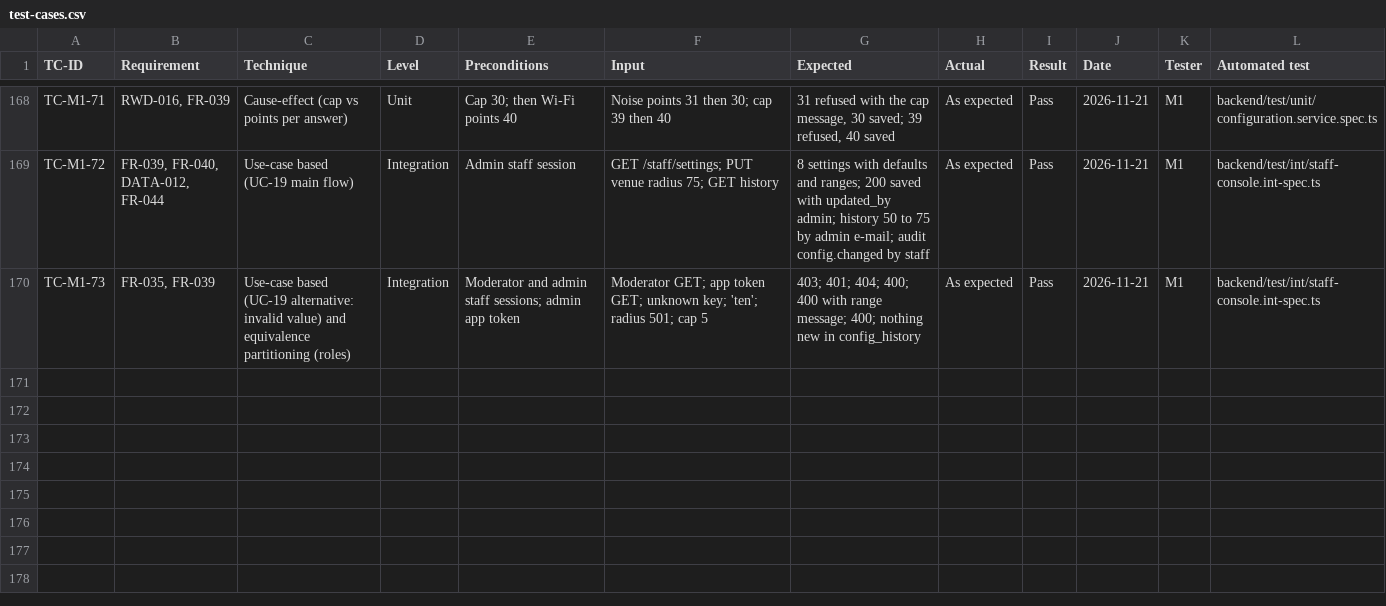
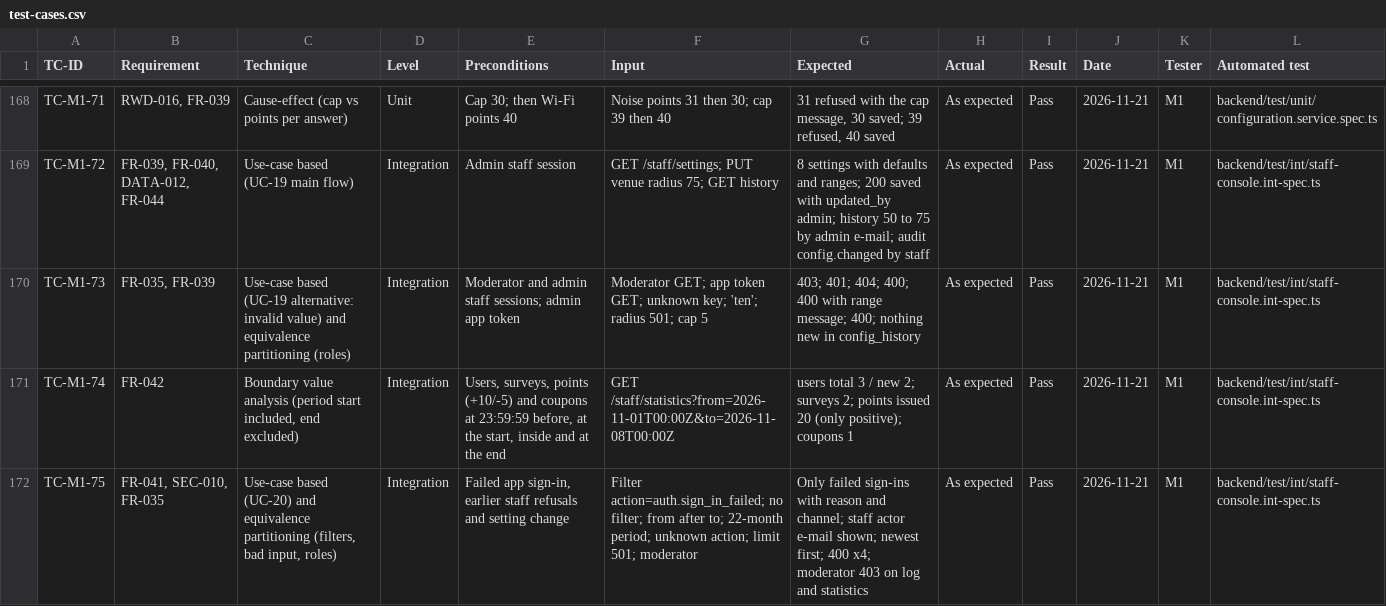
Before and after one commit to yasmeennasrr/StudySpot, a CSV file: docs/testing/test-cases.csv, drawn as a sheet; only a part is shown, gaps mark what is left out; the diff names each change by its address in the sheet, - before the commit and + after, or states it on an @@ line.

```diff
--- a/docs/testing/test-cases.csv
+++ b/docs/testing/test-cases.csv
+row 171: TC-M1-74 | FR-042 | Boundary value analysis (period start included, end excluded) | Integration | Users, surveys, points (+10/-5) and coupons at 23:59:59 before, at the start, inside and at the end | GET /staff/statistics?from=2026-11-01T00:00Z&to=2026-11-08T00:00Z | users total 3 / new 2; surveys 2; points issued 20 (only positive); coupons 1 | As expected | Pass | 2026-11-21 | M1 | backend/test/int/staff-console.int-spec.ts
+row 172: TC-M1-75 | FR-041, SEC-010, FR-035 | Use-case based (UC-20) and equivalence partitioning (filters, bad input, roles) | Integration | Failed app sign-in, earlier staff refusals and setting change | Filter action=auth.sign_in_failed; no filter; from after to; 22-month period; unknown action; limit 501; moderator | Only failed sign-ins with reason and channel; staff actor e-mail shown; newest first; 400 x4; moderator 403 on log and statistics | As expected | Pass | 2026-11-21 | M1 | backend/test/int/staff-console.int-spec.ts
```
Also changed, not shown: 11 other files.
